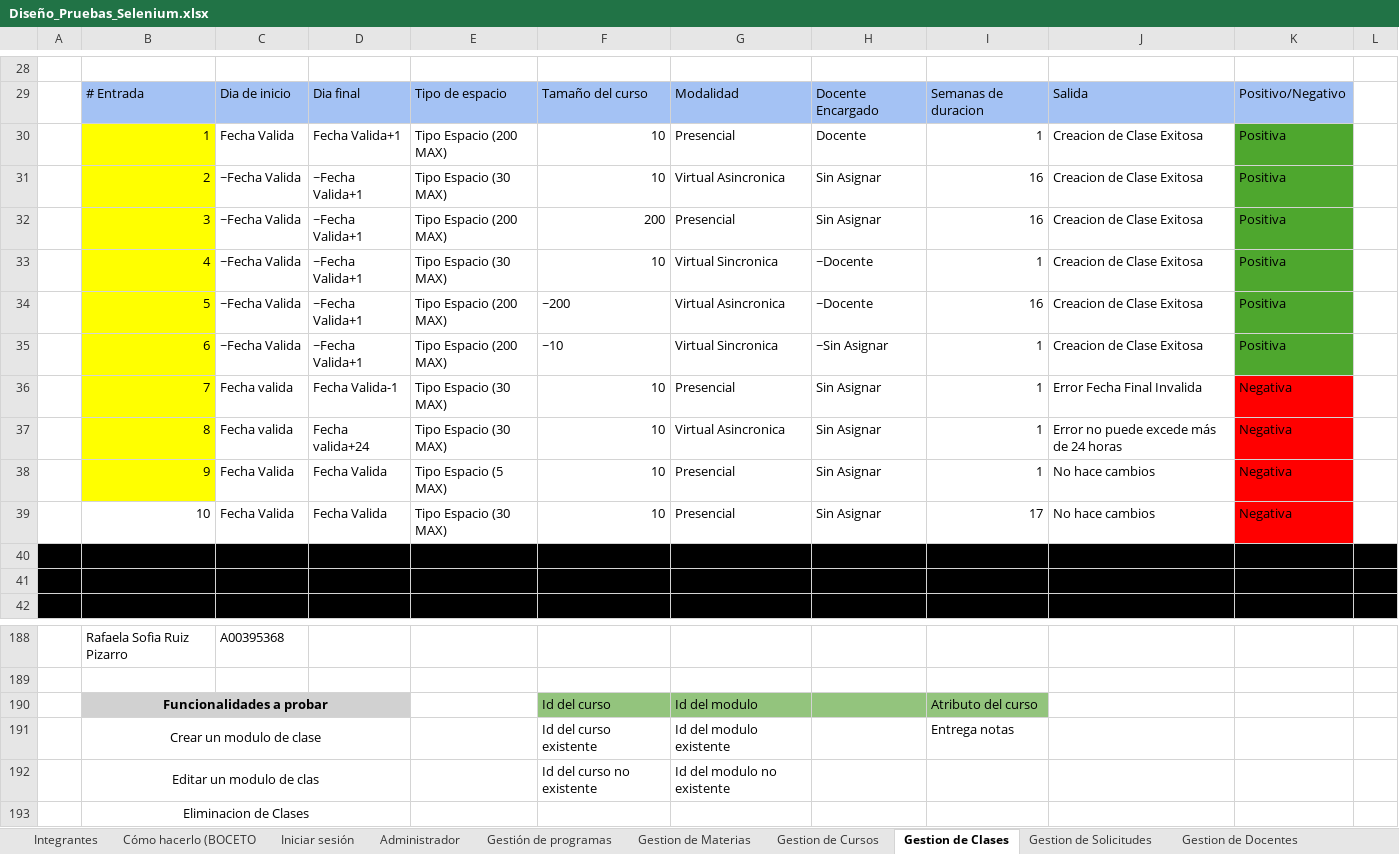
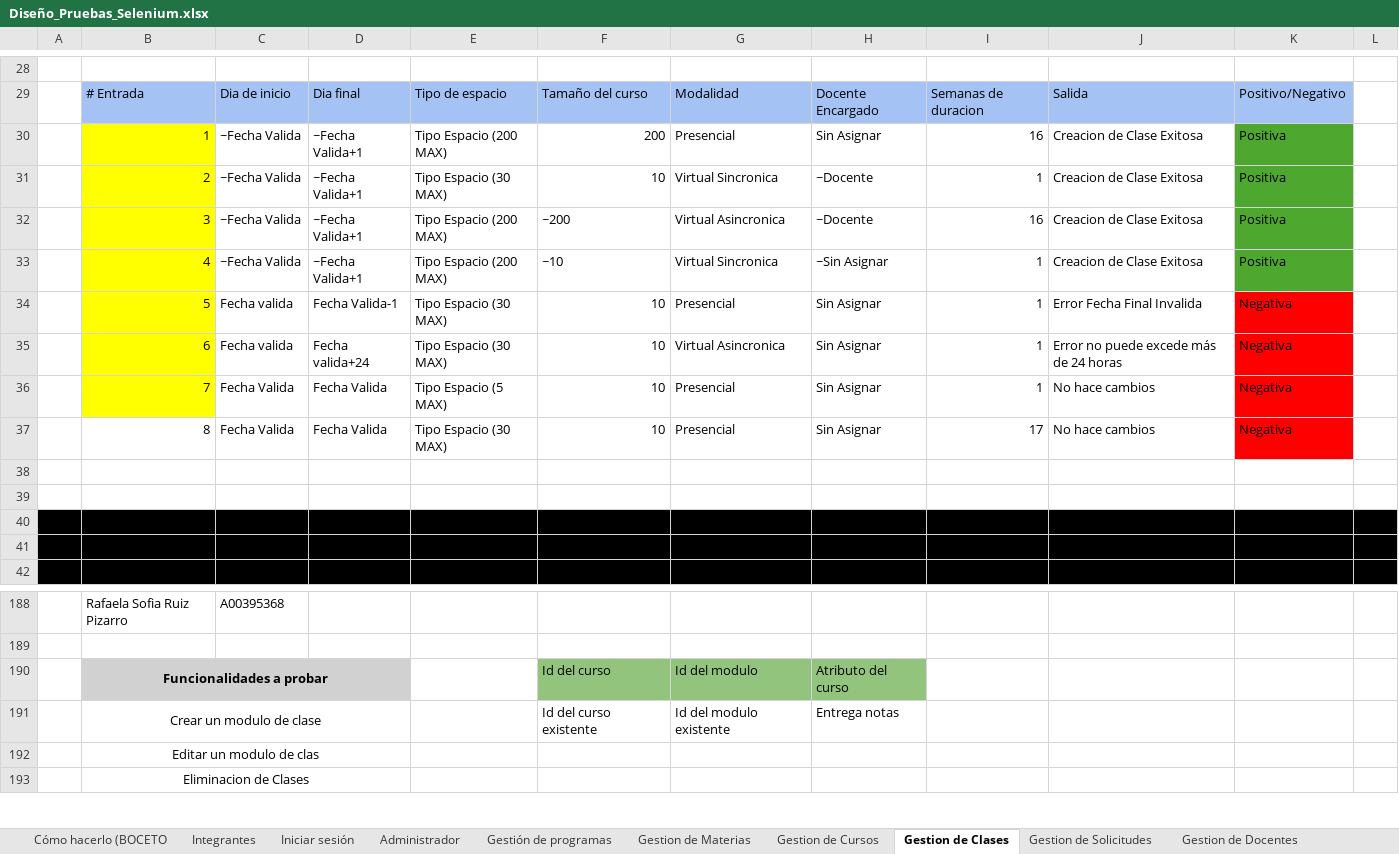
Before and after one commit to ICESI-PI1-2024A-G1/proyecto-t3, an Excel workbook: docs/diseño-pruebas/Diseño_Pruebas_Selenium.xlsx, sheet Gestion de Clases, drawn as a sheet; only a part is shown, gaps mark what is left out; values as stored, in another font and other column widths than the file's, no borders; removed rows and columns are numbered as before the commit, all else as after; the diff covers the shown part only; the diff names each change by its address in the sheet, - before the commit and + after, or states it on an @@ line.

```diff
--- a/docs/diseño-pruebas/Diseño_Pruebas_Selenium.xlsx (sheet Gestion de Clases)
+++ b/docs/diseño-pruebas/Diseño_Pruebas_Selenium.xlsx (sheet Gestion de Clases)
@@ sheet tab order changed: Cómo hacerlo (BOCETO | Integrantes | Iniciar sesión | Administrador | Gestión de programas | Gestion de Materias | Gestion de Cursos | Gestion de Clases | Gestion de Solicitudes | Gestion de Docentes @@
-row 30:  | 1 | Fecha Valida | Fecha Valida+1 | Tipo Espacio (200 MAX) | 10 | Presencial | Docente | 1 | Creacion de Clase Exitosa | Positiva
-row 31:  | 2 | ~Fecha Valida | ~Fecha Valida+1 | Tipo Espacio (30 MAX) | 10 | Virtual Asincronica | Sin Asignar | 16 | Creacion de Clase Exitosa | Positiva
-B30: 3
+B30: 1
-B31: 4
+B31: 2
-B32: 5
+B32: 3
-B33: 6
+B33: 4
-B34: 7
+B34: 5
-B35: 8
+B35: 6
-B36: 9
+B36: 7
-B37: 10
+B37: 8
+row 38: (empty)
+row 39: (empty)
-H190: (empty)
+H190: Atributo del curso
-I190: Atributo del curso
+I190: (empty)
-I190 fill: #93C47D
+I190 fill: none
-H191: (empty)
+H191: Entrega notas
-I191: Entrega notas
+I191: (empty)
-row 192:  | Editar un modulo de clas |  |  |  | Id del curso no existente | Id del modulo no existente
+row 192:  | Editar un modulo de clas
```
Also changed, not shown: 7 added rows, 7 removed rows, 25 edited cells, cell formats and merged cells elsewhere in this sheet, sheet Gestion de Cursos, sheet Gestion de Solicitudes, sheet Administrador, sheet Gestion de Docentes, 3 other files.
